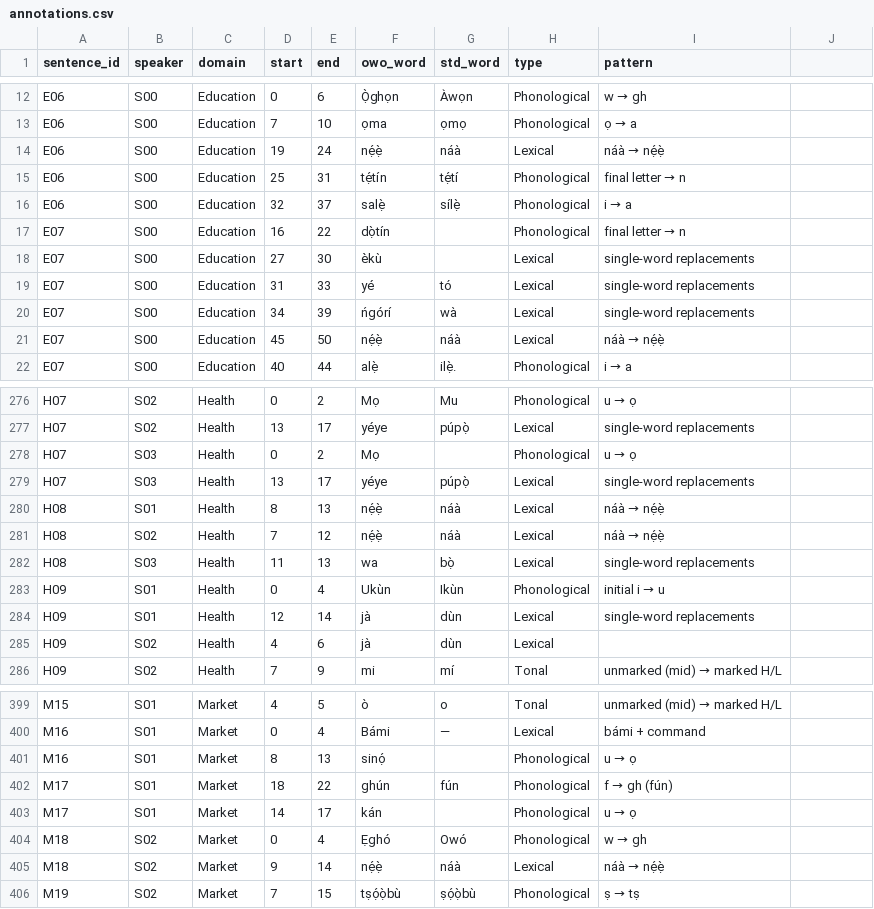
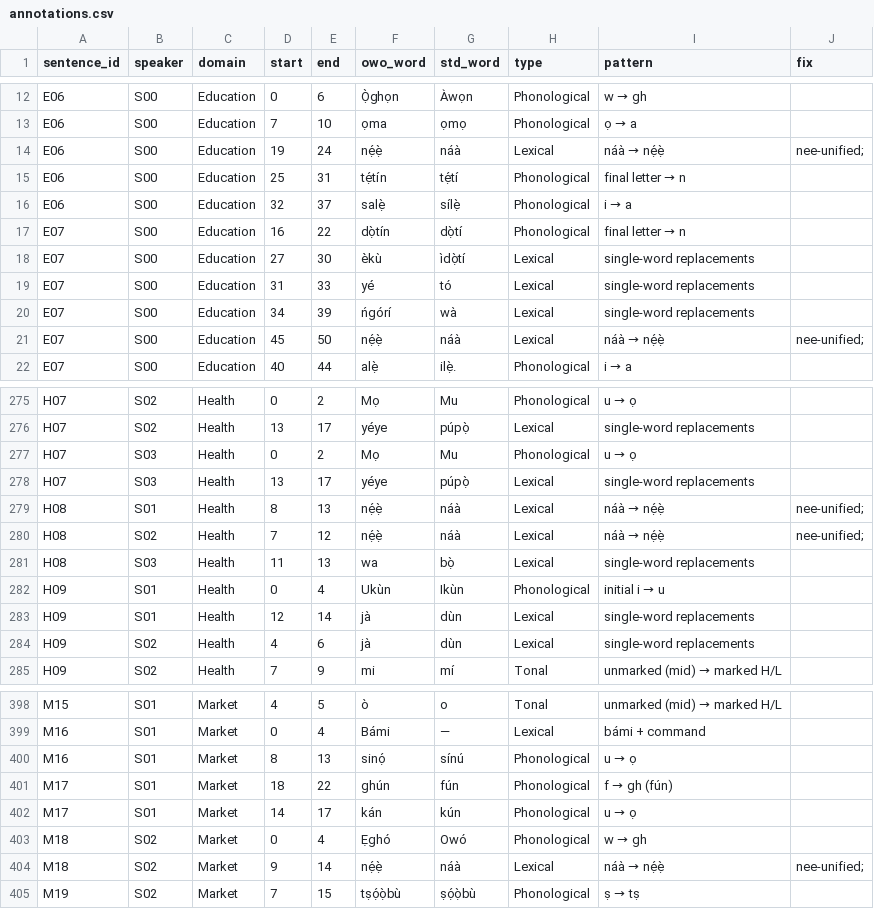
Before and after one commit to QFlames/owo-dialect-benchmark, a CSV file: data/processed/annotations.csv, drawn as a sheet; only a part is shown, gaps mark what is left out; the diff covers the shown part only.

```diff
--- a/data/processed/annotations.csv
+++ b/data/processed/annotations.csv
@@ -1 +1 @@
-sentence_id,speaker,domain,start,end,owo_word,std_word,type,pattern
+sentence_id,speaker,domain,start,end,owo_word,std_word,type,pattern,fix
@@ -14 +14 @@ E06,S00,Education,7,10,ọma,ọmọ,Phonological,ọ → a
-E06,S00,Education,19,24,nẹ́ẹ̀,náà,Lexical,náà → nẹ́ẹ̀
+E06,S00,Education,19,24,nẹ́ẹ̀,náà,Lexical,náà → nẹ́ẹ̀,nee-unified;
@@ -17,2 +17,2 @@ E06,S00,Education,32,37,salẹ̀,sílẹ̀,Phonological,i → a
-E07,S00,Education,16,22,dọ̀tín,,Phonological,final letter → n
-E07,S00,Education,27,30,èkù,,Lexical,single-word replacements
+E07,S00,Education,16,22,dọ̀tín,dọ̀tí,Phonological,final letter → n,
+E07,S00,Education,27,30,èkù,ìdọ̀tí,Lexical,single-word replacements,
@@ -21 +21 @@ E07,S00,Education,34,39,ńgórí,wà,Lexical,single-word replacements
-E07,S00,Education,45,50,nẹ́ẹ̀,náà,Lexical,náà → nẹ́ẹ̀
+E07,S00,Education,45,50,nẹ́ẹ̀,náà,Lexical,náà → nẹ́ẹ̀,nee-unified;
@@ -278 +277 @@ H07,S02,Health,13,17,yéye,púpọ̀,Lexical,single-word replacements
-H07,S03,Health,0,2,Mọ,,Phonological,u → ọ
+H07,S03,Health,0,2,Mọ,Mu,Phonological,u → ọ,
@@ -280,2 +279,2 @@ H07,S03,Health,13,17,yéye,púpọ̀,Lexical,single-word replacements
-H08,S01,Health,8,13,nẹ́ẹ̀,náà,Lexical,náà → nẹ́ẹ̀
-H08,S02,Health,7,12,nẹ́ẹ̀,náà,Lexical,náà → nẹ́ẹ̀
+H08,S01,Health,8,13,nẹ́ẹ̀,náà,Lexical,náà → nẹ́ẹ̀,nee-unified;
+H08,S02,Health,7,12,nẹ́ẹ̀,náà,Lexical,náà → nẹ́ẹ̀,nee-unified;
@@ -285 +284 @@ H09,S01,Health,12,14,jà,dùn,Lexical,single-word replacements
-H09,S02,Health,4,6,jà,dùn,Lexical,
+H09,S02,Health,4,6,jà,dùn,Lexical,single-word replacements,
@@ -401 +400 @@ M16,S01,Market,0,4,Bámi,—,Lexical,bámi + command
-M16,S01,Market,8,13,sinọ́,,Phonological,u → ọ
+M16,S01,Market,8,13,sinọ́,sínú,Phonological,u → ọ,
@@ -403 +402 @@ M17,S01,Market,18,22,ghún,fún,Phonological,f → gh (fún)
-M17,S01,Market,14,17,kán,,Phonological,u → ọ
+M17,S01,Market,14,17,kán,kún,Phonological,u → ọ,
@@ -405 +404 @@ M18,S02,Market,0,4,Ẹghó,Owó,Phonological,w → gh
-M18,S02,Market,9,14,nẹ́ẹ̀,náà,Lexical,náà → nẹ́ẹ̀
+M18,S02,Market,9,14,nẹ́ẹ̀,náà,Lexical,náà → nẹ́ẹ̀,nee-unified;
```
Also changed, not shown: 2 added rows, 3 removed rows and 39 edited cells elsewhere in this file, data/processed/sentences.csv, results/task2_baselines.csv, 5 other files.
